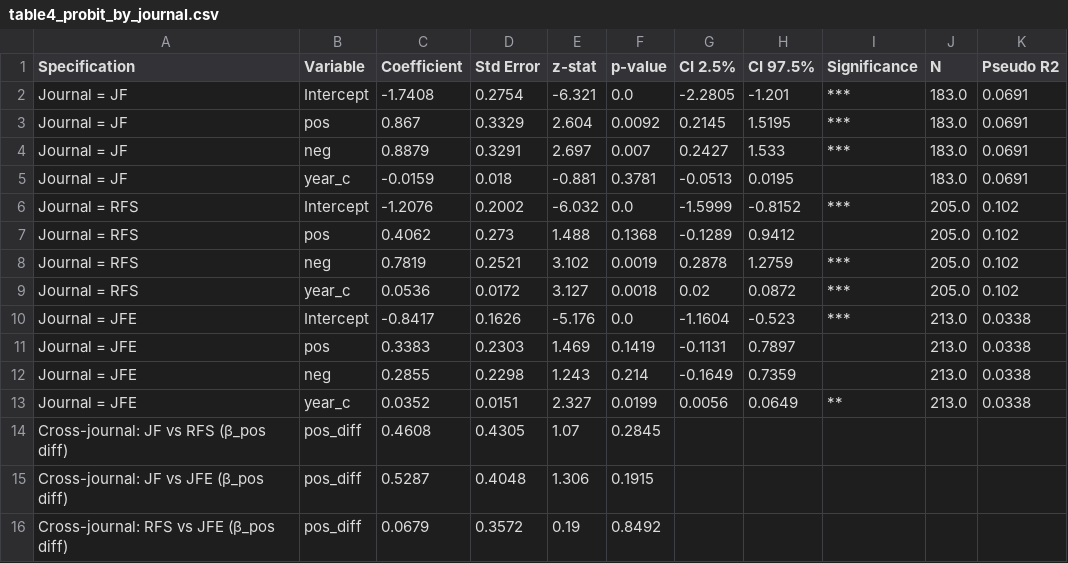
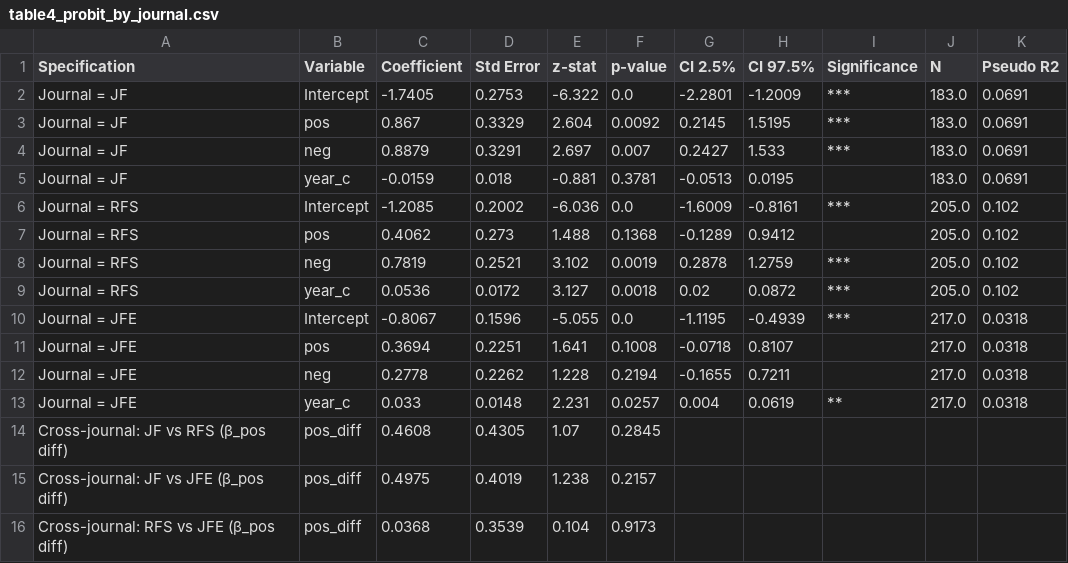
Before and after one commit to emrekuvvet/publication-bias-study, a CSV file: publication_bias_study/output/tables/table4_probit_by_journal.csv, drawn as a sheet.

```diff
--- a/publication_bias_study/output/tables/table4_probit_by_journal.csv
+++ b/publication_bias_study/output/tables/table4_probit_by_journal.csv
@@ -1,3 +1,3 @@
 Specification,Variable,Coefficient,Std Error,z-stat,p-value,CI 2.5%,CI 97.5%,Significance,N,Pseudo R2
-Journal = JF,Intercept,-1.7408,0.2754,-6.321,0.0,-2.2805,-1.201,***,183.0,0.0691
+Journal = JF,Intercept,-1.7405,0.2753,-6.322,0.0,-2.2801,-1.2009,***,183.0,0.0691
 Journal = JF,pos,0.867,0.3329,2.604,0.0092,0.2145,1.5195,***,183.0,0.0691
@@ -5,3 +5,3 @@ Journal = JF,neg,0.8879,0.3291,2.697,0.007,0.2427,1.533,***,183.0,0.0691
 Journal = JF,year_c,-0.0159,0.018,-0.881,0.3781,-0.0513,0.0195,,183.0,0.0691
-Journal = RFS,Intercept,-1.2076,0.2002,-6.032,0.0,-1.5999,-0.8152,***,205.0,0.102
+Journal = RFS,Intercept,-1.2085,0.2002,-6.036,0.0,-1.6009,-0.8161,***,205.0,0.102
 Journal = RFS,pos,0.4062,0.273,1.488,0.1368,-0.1289,0.9412,,205.0,0.102
@@ -9,8 +9,8 @@ Journal = RFS,neg,0.7819,0.2521,3.102,0.0019,0.2878,1.2759,***,205.0,0.102
 Journal = RFS,year_c,0.0536,0.0172,3.127,0.0018,0.02,0.0872,***,205.0,0.102
-Journal = JFE,Intercept,-0.8417,0.1626,-5.176,0.0,-1.1604,-0.523,***,213.0,0.0338
-Journal = JFE,pos,0.3383,0.2303,1.469,0.1419,-0.1131,0.7897,,213.0,0.0338
-Journal = JFE,neg,0.2855,0.2298,1.243,0.214,-0.1649,0.7359,,213.0,0.0338
-Journal = JFE,year_c,0.0352,0.0151,2.327,0.0199,0.0056,0.0649,**,213.0,0.0338
+Journal = JFE,Intercept,-0.8067,0.1596,-5.055,0.0,-1.1195,-0.4939,***,217.0,0.0318
+Journal = JFE,pos,0.3694,0.2251,1.641,0.1008,-0.0718,0.8107,,217.0,0.0318
+Journal = JFE,neg,0.2778,0.2262,1.228,0.2194,-0.1655,0.7211,,217.0,0.0318
+Journal = JFE,year_c,0.033,0.0148,2.231,0.0257,0.004,0.0619,**,217.0,0.0318
 Cross-journal: JF vs RFS (β_pos diff),pos_diff,0.4608,0.4305,1.07,0.2845,,,,,
-Cross-journal: JF vs JFE (β_pos diff),pos_diff,0.5287,0.4048,1.306,0.1915,,,,,
-Cross-journal: RFS vs JFE (β_pos diff),pos_diff,0.0679,0.3572,0.19,0.8492,,,,,
+Cross-journal: JF vs JFE (β_pos diff),pos_diff,0.4975,0.4019,1.238,0.2157,,,,,
+Cross-journal: RFS vs JFE (β_pos diff),pos_diff,0.0368,0.3539,0.104,0.9173,,,,,
```
Also changed, not shown: publication_bias_study/output/tables/appendix_lpm.csv, publication_bias_study/output/tables/appendix_time_trends.csv, 8 other files.
